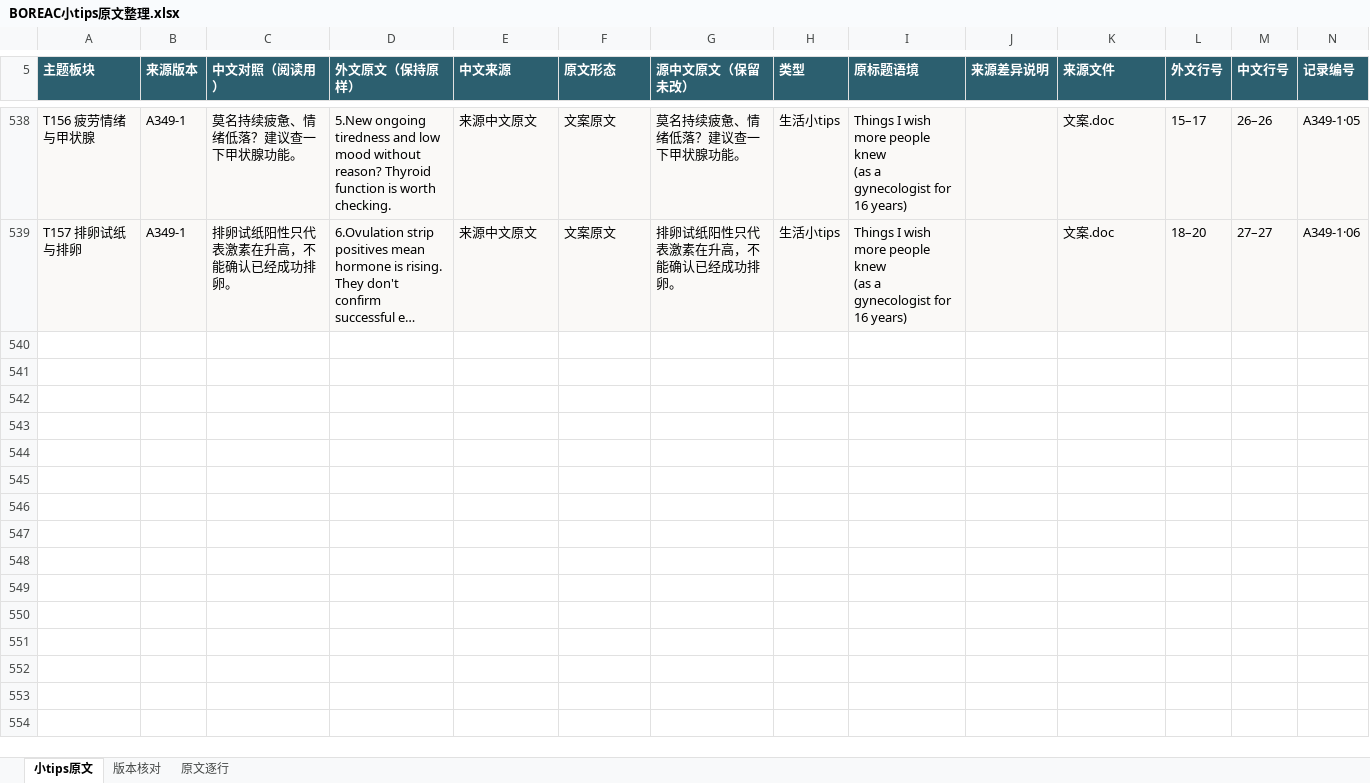
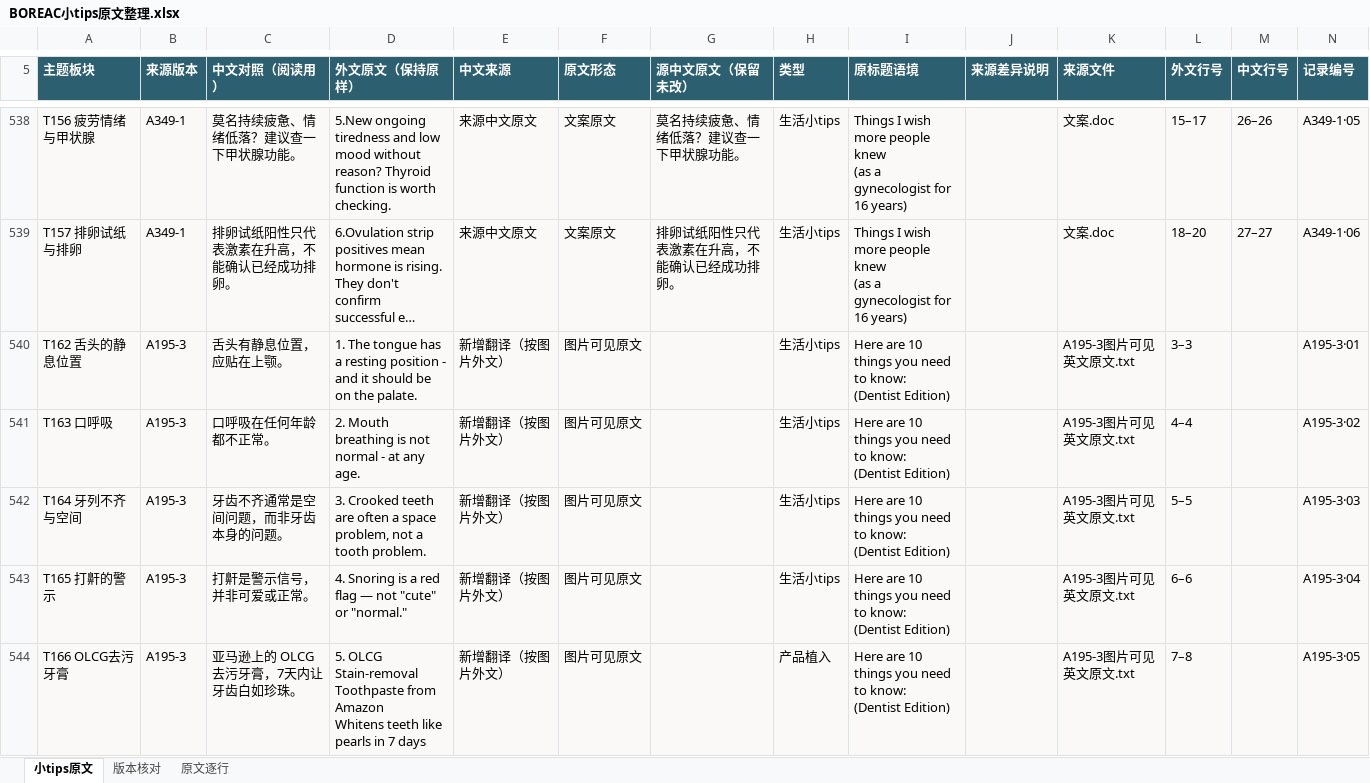
Before and after one commit to ZHENGss7401/subtitle-resource-library, an Excel workbook: tips/BOREAC小tips原文整理.xlsx, sheet 小tips原文, drawn as a sheet; only a part is shown, gaps mark what is left out; long unchanged cells end in …; values as stored, in another font and other column widths than the file's, no borders; table styles not drawn; ↵ is a line break in a cell; the diff covers the shown part only; the diff names each change by its address in the sheet, - before the commit and + after, or states it on an @@ line.

```diff
--- a/tips/BOREAC小tips原文整理.xlsx (sheet 小tips原文)
+++ b/tips/BOREAC小tips原文整理.xlsx (sheet 小tips原文)
+row 540: T162 舌头的静息位置 | A195-3 | 舌头有静息位置，应贴在上颚。 | 1. The tongue has a resting position - and it should be on the palate. | 新增翻译（按图片外文） | 图片可见原文 |  | 生活小tips | Here are 10 things you need to know: ↵ (Dentist Edition) |  | A195-3图片可见英文原文.txt | 3–3 |  | A195-3·01
+row 541: T163 口呼吸 | A195-3 | 口呼吸在任何年龄都不正常。 | 2. Mouth breathing is not normal - at any age. | 新增翻译（按图片外文） | 图片可见原文 |  | 生活小tips | Here are 10 things you need to know: ↵ (Dentist Edition) |  | A195-3图片可见英文原文.txt | 4–4 |  | A195-3·02
+row 542: T164 牙列不齐与空间 | A195-3 | 牙齿不齐通常是空间问题，而非牙齿本身的问题。 | 3. Crooked teeth are often a space problem, not a tooth problem. | 新增翻译（按图片外文） | 图片可见原文 |  | 生活小tips | Here are 10 things you need to know: ↵ (Dentist Edition) |  | A195-3图片可见英文原文.txt | 5–5 |  | A195-3·03
+row 543: T165 打鼾的警示 | A195-3 | 打鼾是警示信号，并非可爱或正常。 | 4. Snoring is a red flag — not "cute" or "normal." | 新增翻译（按图片外文） | 图片可见原文 |  | 生活小tips | Here are 10 things you need to know: ↵ (Dentist Edition) |  | A195-3图片可见英文原文.txt | 6–6 |  | A195-3·04
+row 544: T166 OLCG去污牙膏 | A195-3 | 亚马逊上的 OLCG 去污牙膏，7天内让牙齿白如珍珠。 | 5. OLCG Stain-removal Toothpaste from Amazon ↵ Whitens teeth like pearls in 7 days | 新增翻译（按图片外文） | 图片可见原文 |  | 产品植入 | Here are 10 things you need to know: ↵ (Dentist Edition) |  | A195-3图片可见英文原文.txt | 7–8 |  | A195-3·05
```
Also changed, not shown: 5 added rows and 1 edited cell elsewhere in this sheet, sheet 版本核对, sheet 原文逐行, 13 other files.
